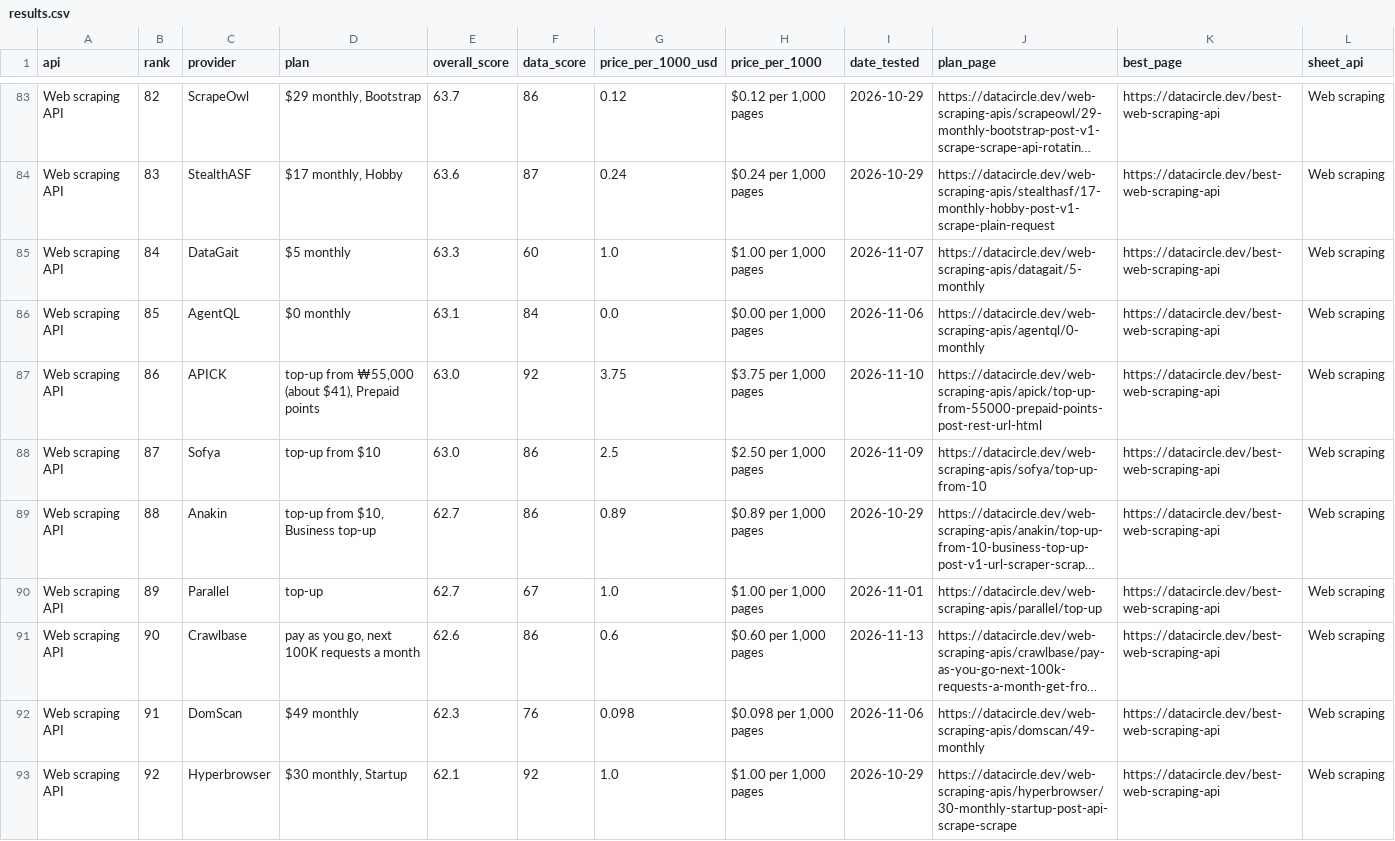
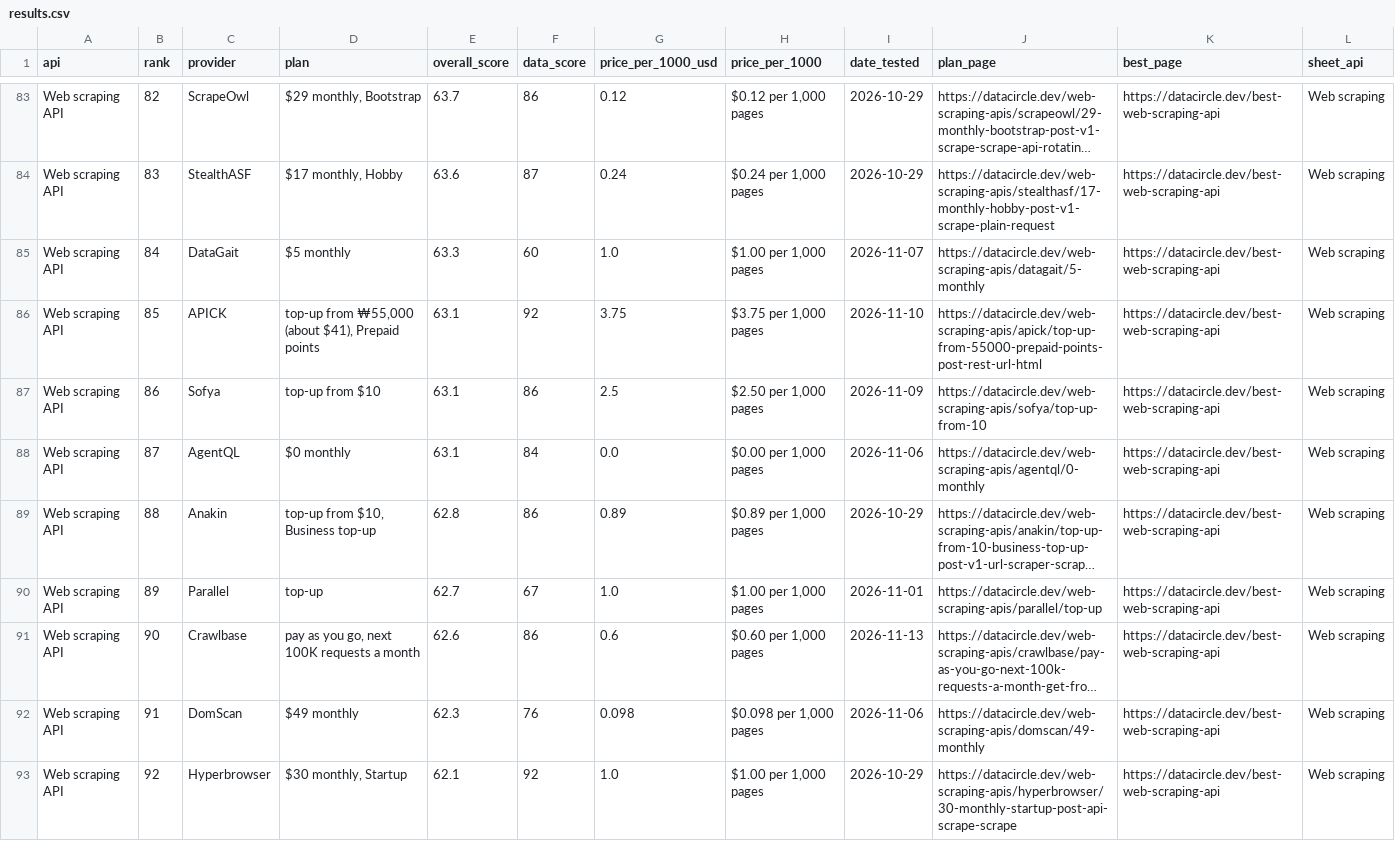
Before and after one commit to waynehamadi/best-web-scraping-api, a CSV file: results.csv, drawn as a sheet; only a part is shown, gaps mark what is left out; long unchanged cells end in …; the diff covers the shown part only; the diff names each change by its address in the sheet, - before the commit and + after, or states it on an @@ line.

Commit message:
Benchmark results from datacircle.dev

```diff
--- a/results.csv
+++ b/results.csv
-C86 (provider): AgentQL
+C86 (provider): APICK
-D86 (plan): $0 monthly
+D86 (plan): top-up from ₩55,000 (about $41), Prepaid points
-F86 (data_score): 84
+F86 (data_score): 92
-G86 (price_per_1000_usd): 0.0
+G86 (price_per_1000_usd): 3.75
-H86 (price_per_1000): $0.00 per 1,000 pages
+H86 (price_per_1000): $3.75 per 1,000 pages
-I86 (date_tested): 2026-11-06
+I86 (date_tested): 2026-11-10
-J86 (plan_page): https://datacircle.dev/web-scraping-apis/agentql/0-monthly
+J86 (plan_page): https://datacircle.dev/web-scraping-apis/apick/top-up-from-55000-prepaid-points-post-rest-url-html
-C87 (provider): APICK
+C87 (provider): Sofya
-D87 (plan): top-up from ₩55,000 (about $41), Prepaid points
+D87 (plan): top-up from $10
-E87:E88 (overall_score): 63.0
+E87:E88 (overall_score): 63.1
-F87 (data_score): 92
+F87 (data_score): 86
-G87 (price_per_1000_usd): 3.75
+G87 (price_per_1000_usd): 2.5
-H87 (price_per_1000): $3.75 per 1,000 pages
+H87 (price_per_1000): $2.50 per 1,000 pages
-I87 (date_tested): 2026-11-10
+I87 (date_tested): 2026-11-09
-J87 (plan_page): https://datacircle.dev/web-scraping-apis/apick/top-up-from-55000-prepaid-points-post-rest-url-html
+J87 (plan_page): https://datacircle.dev/web-scraping-apis/sofya/top-up-from-10
-C88 (provider): Sofya
+C88 (provider): AgentQL
-D88 (plan): top-up from $10
+D88 (plan): $0 monthly
-F88 (data_score): 86
+F88 (data_score): 84
-G88 (price_per_1000_usd): 2.5
+G88 (price_per_1000_usd): 0.0
-H88 (price_per_1000): $2.50 per 1,000 pages
+H88 (price_per_1000): $0.00 per 1,000 pages
-I88 (date_tested): 2026-11-09
+I88 (date_tested): 2026-11-06
-J88 (plan_page): https://datacircle.dev/web-scraping-apis/sofya/top-up-from-10
+J88 (plan_page): https://datacircle.dev/web-scraping-apis/agentql/0-monthly
-E89 (overall_score): 62.7
+E89 (overall_score): 62.8
```
Also changed, not shown: 127 edited cells elsewhere in this file, 1 other file.
